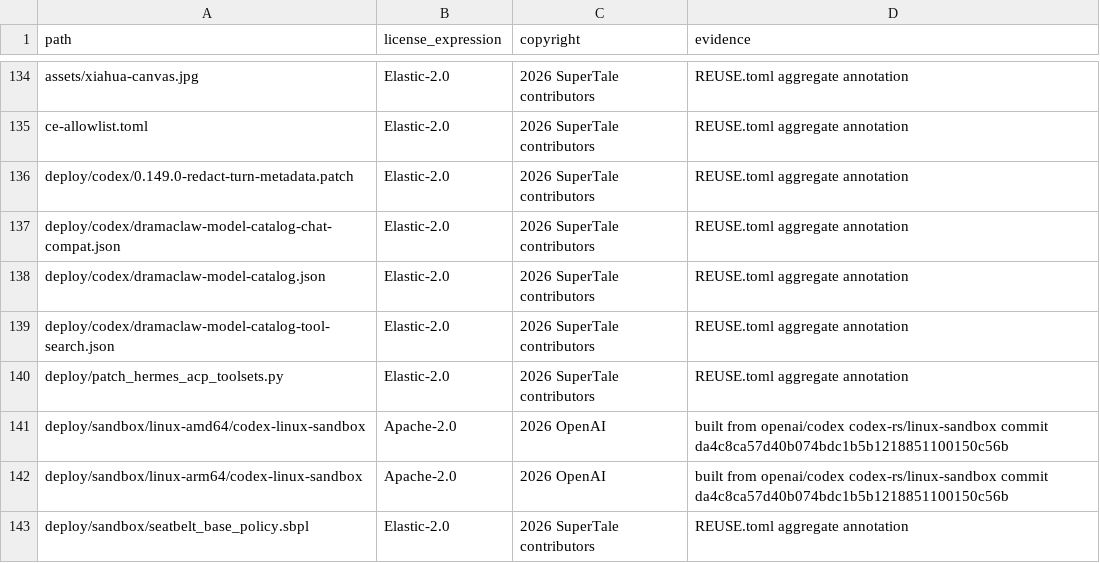
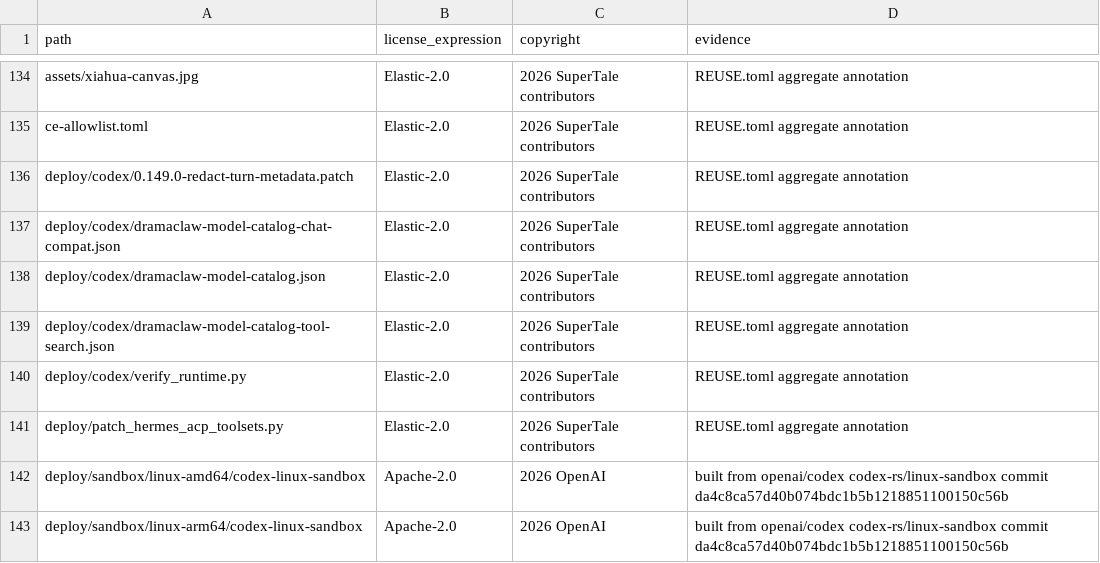
Before and after one commit to MuSan-Li/dramaclaw, a CSV file: license-inventory.csv, drawn as a sheet; only a part is shown, gaps mark what is left out; the shorter side is filled out with more unchanged rows.

Commit message:
chore: prepare v2.1.0 release with Codex 0.164.0 (#878)
Signed-off-by: NewYuee <new.y@foxmail.com>

```diff
--- a/license-inventory.csv
+++ b/license-inventory.csv
@@ -139,2 +139,3 @@ deploy/codex/dramaclaw-model-catalog.json,Elastic-2.0,2026 SuperTale contributor
 deploy/codex/dramaclaw-model-catalog-tool-search.json,Elastic-2.0,2026 SuperTale contributors,REUSE.toml aggregate annotation
+deploy/codex/verify_runtime.py,Elastic-2.0,2026 SuperTale contributors,REUSE.toml aggregate annotation
 deploy/patch_hermes_acp_toolsets.py,Elastic-2.0,2026 SuperTale contributors,REUSE.toml aggregate annotation
```
Also changed, not shown: 7 other files.
